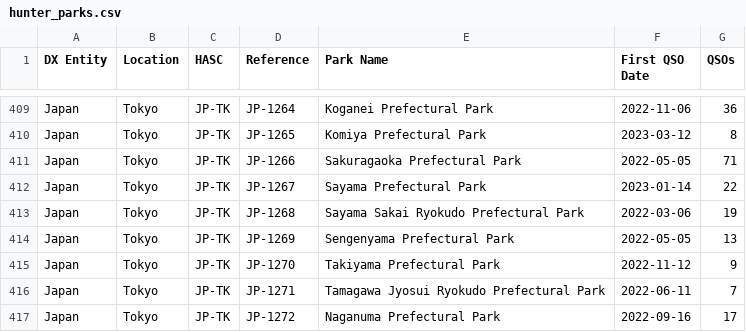
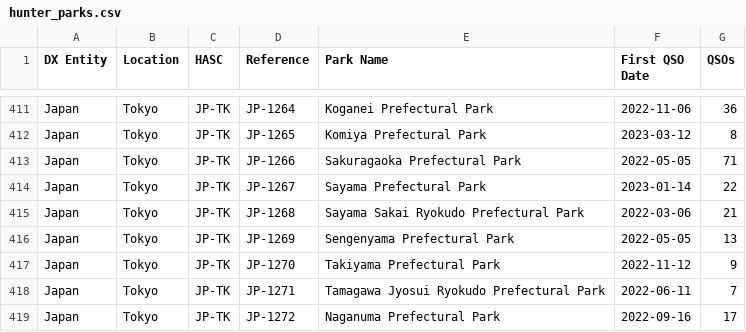
Before and after one commit to tyjcode/y001, a CSV file: pota/hunter_parks.csv, drawn as a sheet; only a part is shown, gaps mark what is left out; the diff covers the shown part only.

```diff
--- a/pota/hunter_parks.csv
+++ b/pota/hunter_parks.csv
@@ -412,3 +414,3 @@
 "Japan","Tokyo","JP-TK","JP-1267","Sayama Prefectural Park","2023-01-14",22
-"Japan","Tokyo","JP-TK","JP-1268","Sayama Sakai Ryokudo Prefectural Park","2022-03-06",19
+"Japan","Tokyo","JP-TK","JP-1268","Sayama Sakai Ryokudo Prefectural Park","2022-03-06",21
 "Japan","Tokyo","JP-TK","JP-1269","Sengenyama Prefectural Park","2022-05-05",13
```
Also changed, not shown: 2 added rows and 12 edited cells elsewhere in this file, pota/Japan (JP).csv, 49 other files.
